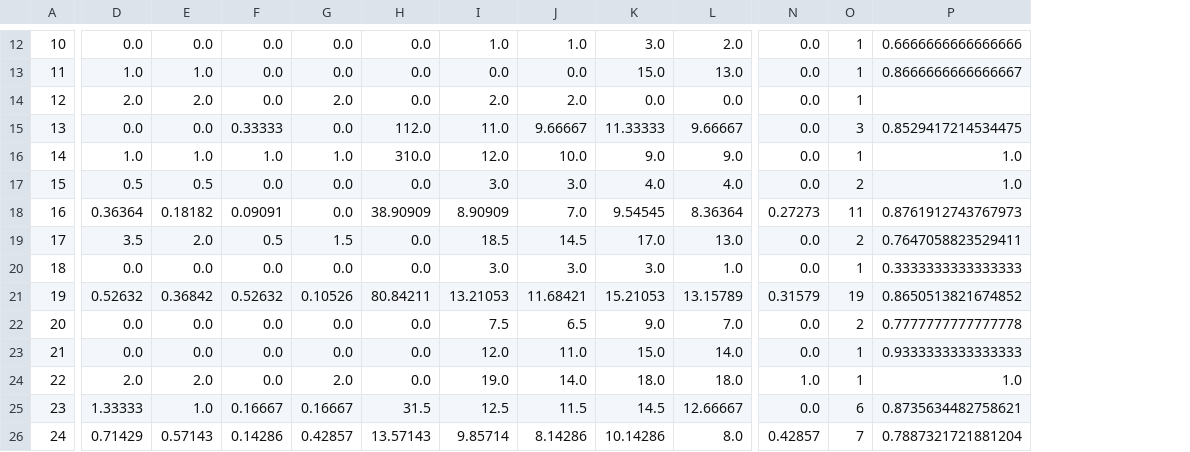
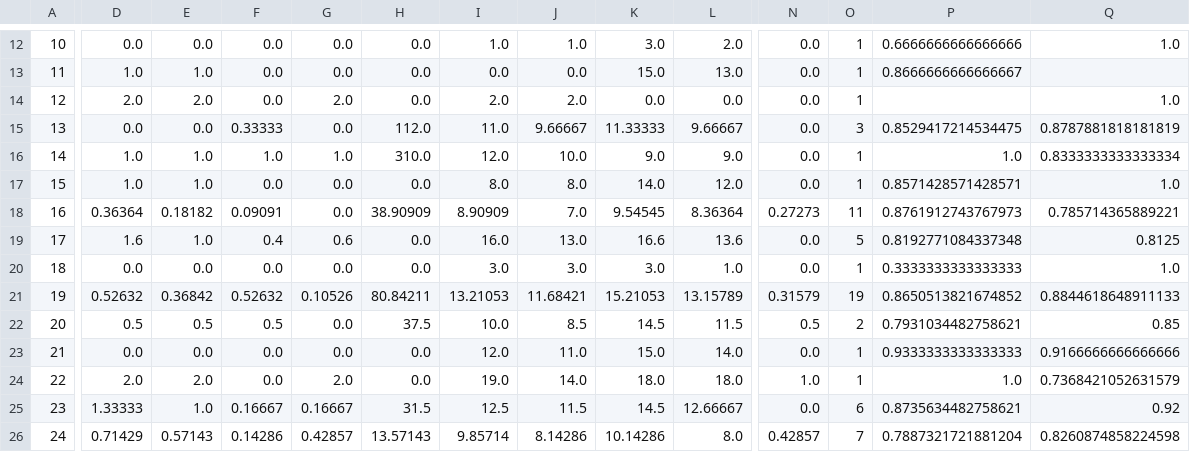
Before and after one commit to euneestella/fifa-online-ranker-analysis, a CSV file: messi.csv, drawn as a sheet; only a part is shown, gaps mark what is left out; the diff covers the shown part only; the diff names each change by its address in the sheet, - before the commit and + after, or states it on an @@ line.

```diff
--- a/messi.csv
+++ b/messi.csv
+column Q, rows 12-26: 1.0 |  | 1.0 | 0.8787881818181819 | 0.8333333333333334 | 1.0 | 0.785714365889221 | 0.8125 | 1.0 | 0.8844618648911133 | 0.85 | 0.9166666666666666 | 0.7368421052631579 | 0.92 | 0.8260874858224598
-D17: 0.5
+D17: 1.0
-E17: 0.5
+E17: 1.0
-I17: 3.0
+I17: 8.0
-J17: 3.0
+J17: 8.0
-K17: 4.0
+K17: 14.0
-L17: 4.0
+L17: 12.0
-O17: 2
+O17: 1
-P17: 1.0
+P17: 0.8571428571428571
-D19: 3.5
+D19: 1.6
-E19: 2.0
+E19: 1.0
-F19: 0.5
+F19: 0.4
-G19: 1.5
+G19: 0.6
-I19: 18.5
+I19: 16.0
-J19: 14.5
+J19: 13.0
-K19: 17.0
+K19: 16.6
-L19: 13.0
+L19: 13.6
-O19: 2
+O19: 5
-P19: 0.7647058823529411
+P19: 0.8192771084337348
-D22: 0.0
+D22: 0.5
-E22: 0.0
+E22: 0.5
-F22: 0.0
+F22: 0.5
-H22: 0.0
+H22: 37.5
-I22: 7.5
+I22: 10.0
-J22: 6.5
+J22: 8.5
-K22: 9.0
+K22: 14.5
-L22: 7.0
+L22: 11.5
-N22: 0.0
+N22: 0.5
-P22: 0.7777777777777778
+P22: 0.7931034482758621
```
Also changed, not shown: 1 added row, 1 removed row and 23 edited cells elsewhere in this file, neymar.csv, ronaldo.csv, 2 other files.
